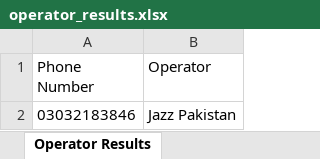
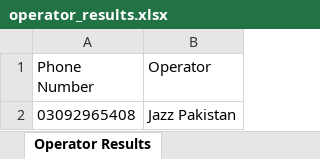
Before and after one commit to Mwaseem5653/Excel_Analizer, an Excel workbook: outputs/operator_results.xlsx, sheet Operator Results, drawn as a sheet; values as stored, in another font and other column widths than the file's, no borders; the diff names each change by its address in the sheet, - before the commit and + after, or states it on an @@ line.

```diff
--- a/outputs/operator_results.xlsx (sheet Operator Results)
+++ b/outputs/operator_results.xlsx (sheet Operator Results)
-A2 (Phone Number): 03032183846
+A2 (Phone Number): 03092965408
```
Also changed, not shown: 2 other files.
